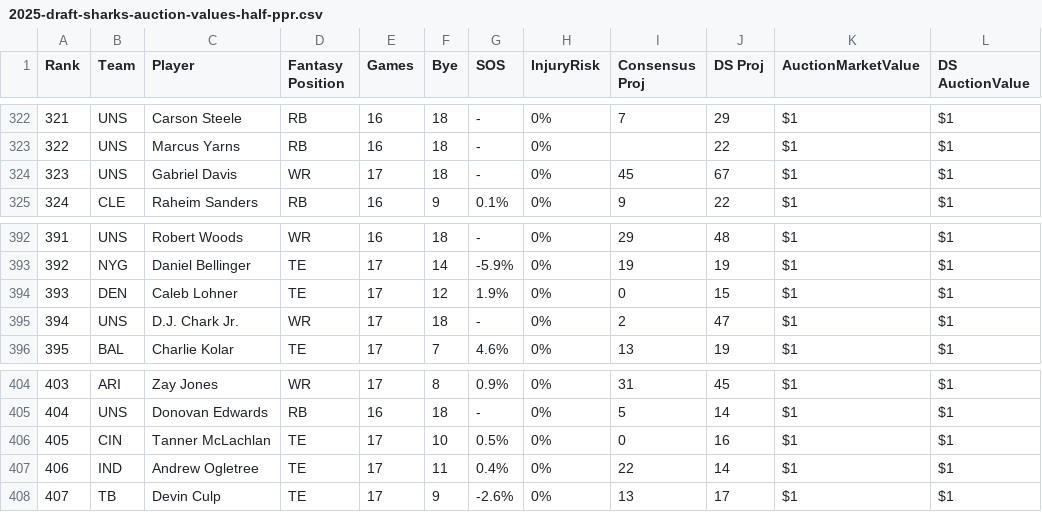
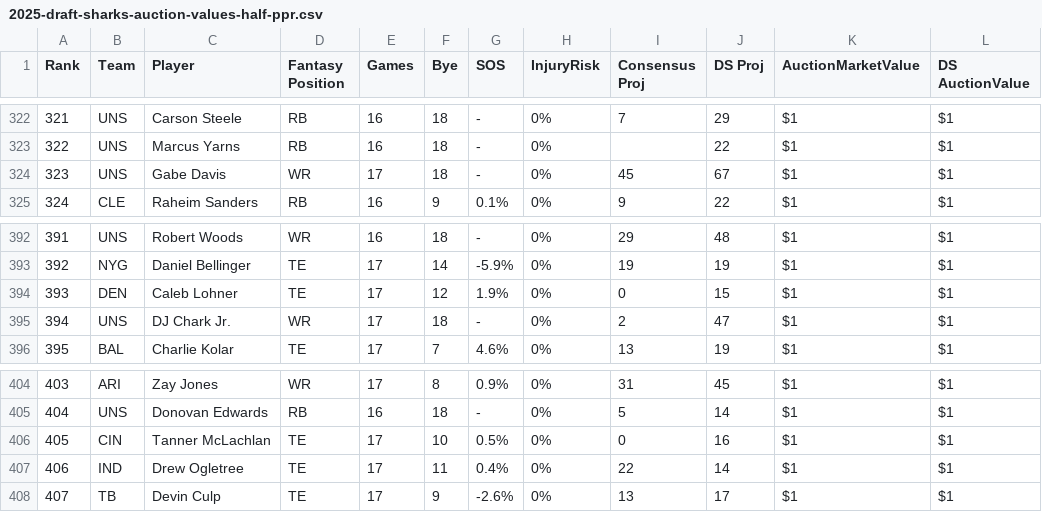
Before and after one commit to rramdin/ff, a CSV file: data/2025-draft-sharks-auction-values-half-ppr.csv, drawn as a sheet; only a part is shown, gaps mark what is left out; the diff covers the shown part only; the diff names each change by its address in the sheet, - before the commit and + after, or states it on an @@ line.

```diff
--- a/data/2025-draft-sharks-auction-values-half-ppr.csv
+++ b/data/2025-draft-sharks-auction-values-half-ppr.csv
-C324 (Player): Gabriel Davis
+C324 (Player): Gabe Davis
-C395 (Player): D.J. Chark Jr.
+C395 (Player): DJ Chark Jr.
-C407 (Player): Andrew Ogletree
+C407 (Player): Drew Ogletree
```
Also changed, not shown: 7 edited cells elsewhere in this file, 1 other file.
